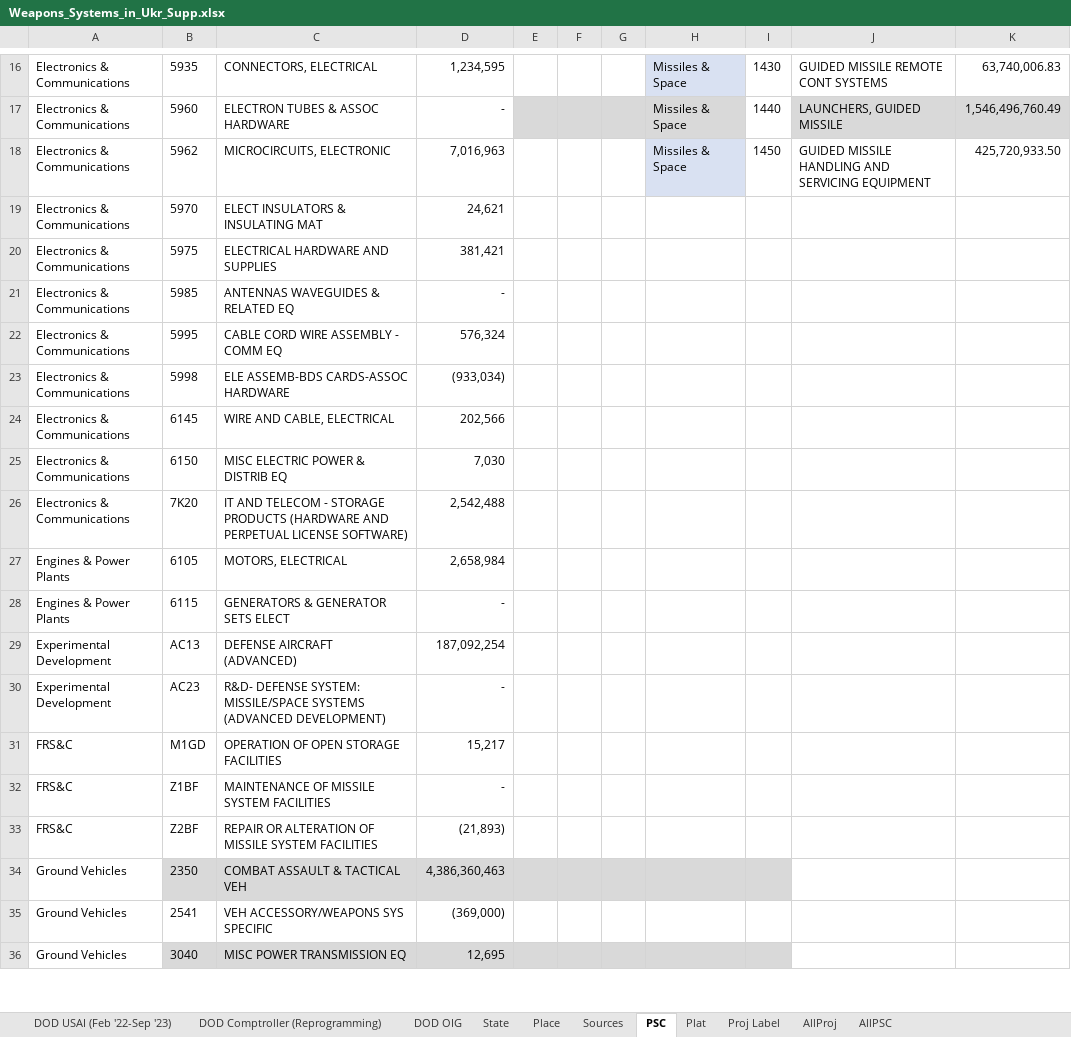
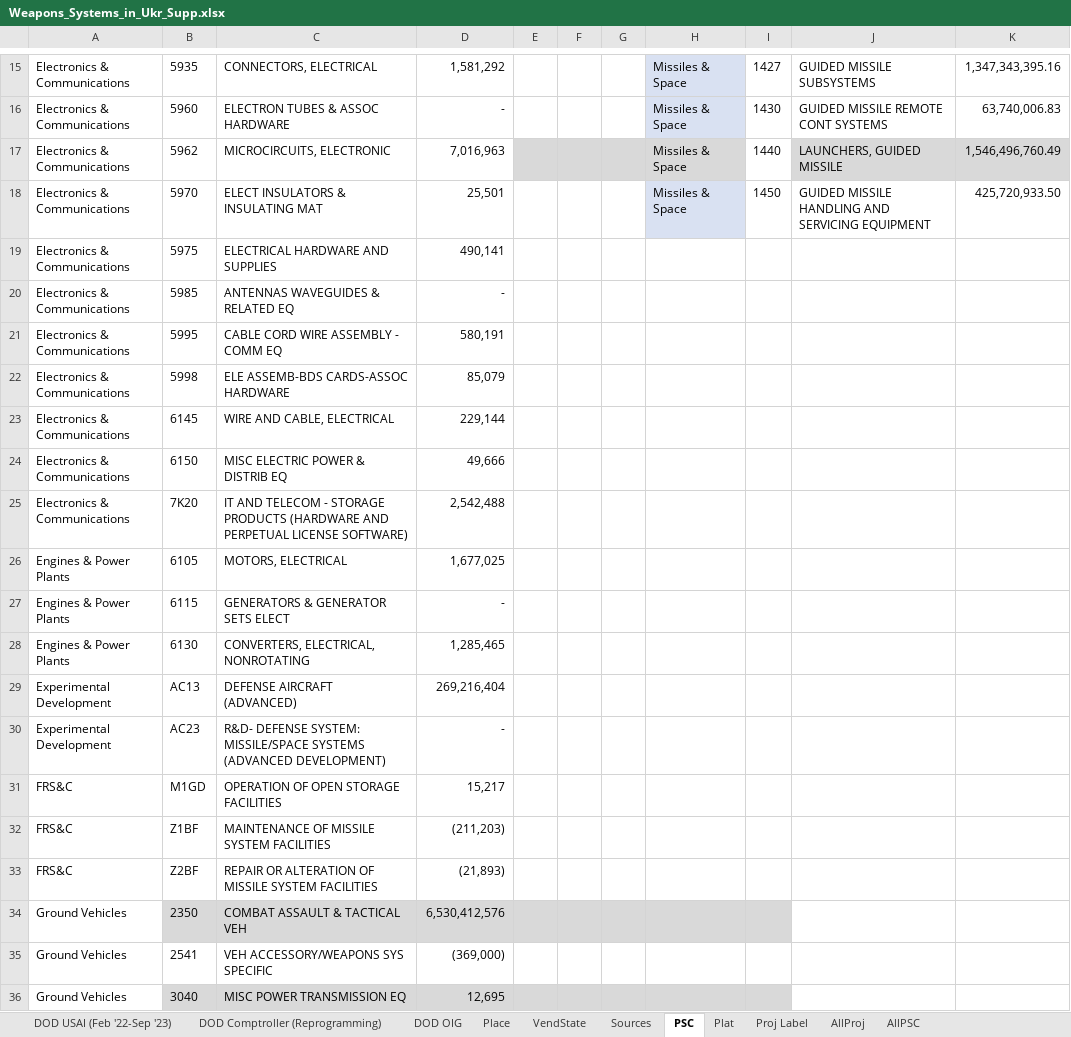
Before and after one commit to CSISdefense/Vendor, an Excel workbook: Output/Munitions/Weapons_Systems_in_Ukr_Supp.xlsx, sheet PSC, drawn as a sheet; only a part is shown, gaps mark what is left out; values as stored, in another font and other column widths than the file's, no borders; addresses are those after the commit; the diff covers the shown part only; the diff names each change by its address in the sheet, - before the commit and + after, or states it on an @@ line.

```diff
--- a/Output/Munitions/Weapons_Systems_in_Ukr_Supp.xlsx (sheet PSC)
+++ b/Output/Munitions/Weapons_Systems_in_Ukr_Supp.xlsx (sheet PSC)
-sheet tab: State
+sheet tab: VendState
@@ sheet tab order changed: DOD USAI (Feb '22-Sep '23) | DOD Comptroller (Reprogramming) | DOD OIG | Place | VendState | Sources | PSC | Plat | Proj Label | AllProj | AllPSC @@
-D15: 1,234,595
+D15: 1,581,292
-I15: 1430
+I15: 1427
-J15: GUIDED MISSILE REMOTE CONT SYSTEMS
+J15: GUIDED MISSILE SUBSYSTEMS
-K15: 63,740,006.83
+K15: 1,347,343,395.16
-E16:G16 fill: #D9D9D9
+E16:G16 fill: none
-H16 fill: #D9D9D9
+H16 fill: #D9E1F2
-I16: 1440
+I16: 1430
-J16: LAUNCHERS, GUIDED MISSILE
+J16: GUIDED MISSILE REMOTE CONT SYSTEMS
-J16:K16 fill: #D9D9D9
+J16:K16 fill: none
-K16: 1,546,496,760.49
+K16: 63,740,006.83
-E17:G17 fill: none
+E17:G17 fill: #D9D9D9
-H17 fill: #D9E1F2
+H17 fill: #D9D9D9
-I17: 1450
+I17: 1440
-J17: GUIDED MISSILE HANDLING AND SERVICING EQUIPMENT
+J17: LAUNCHERS, GUIDED MISSILE
-J17:K17 fill: none
+J17:K17 fill: #D9D9D9
-K17: 425,720,933.50
+K17: 1,546,496,760.49
-D18: 24,621
+D18: 25,501
-H18: (empty)
+H18: Missiles & Space
-H18 fill: none
+H18 fill: #D9E1F2
-I18: (empty)
+I18: 1450
-J18: (empty)
+J18: GUIDED MISSILE HANDLING AND SERVICING EQUIPMENT
-K18: (empty)
+K18: 425,720,933.50
-D19: 381,421
+D19: 490,141
-D21: 576,324
+D21: 580,191
-D22: (933,034)
+D22: 85,079
-D23: 202,566
+D23: 229,144
-D24: 7,030
+D24: 49,666
-D26: 2,658,984
+D26: 1,677,025
+row 28: Engines & Power Plants | 6130 | CONVERTERS, ELECTRICAL, NONROTATING | 1,285,465
-D29: 187,092,254
+D29: 269,216,404
-D32: -
+D32: (211,203)
-D34: 4,386,360,463
+D34: 6,530,412,576
```
Also changed, not shown: 7 added rows, 3 removed rows, 62 edited cells and cell formats elsewhere in this sheet, sheet AllProj, sheet Place, sheet VendState, sheet Plat, sheet AllPSC, formulas that keep their value, charts or pictures, 17 other files.
